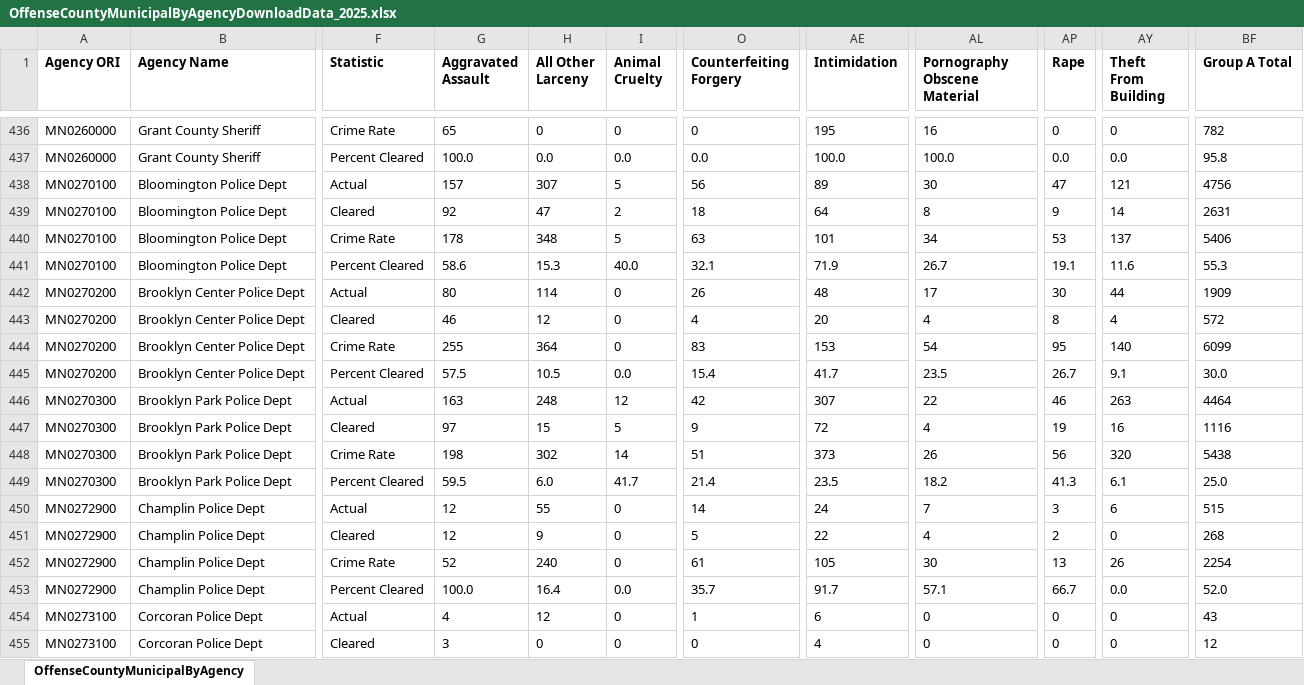
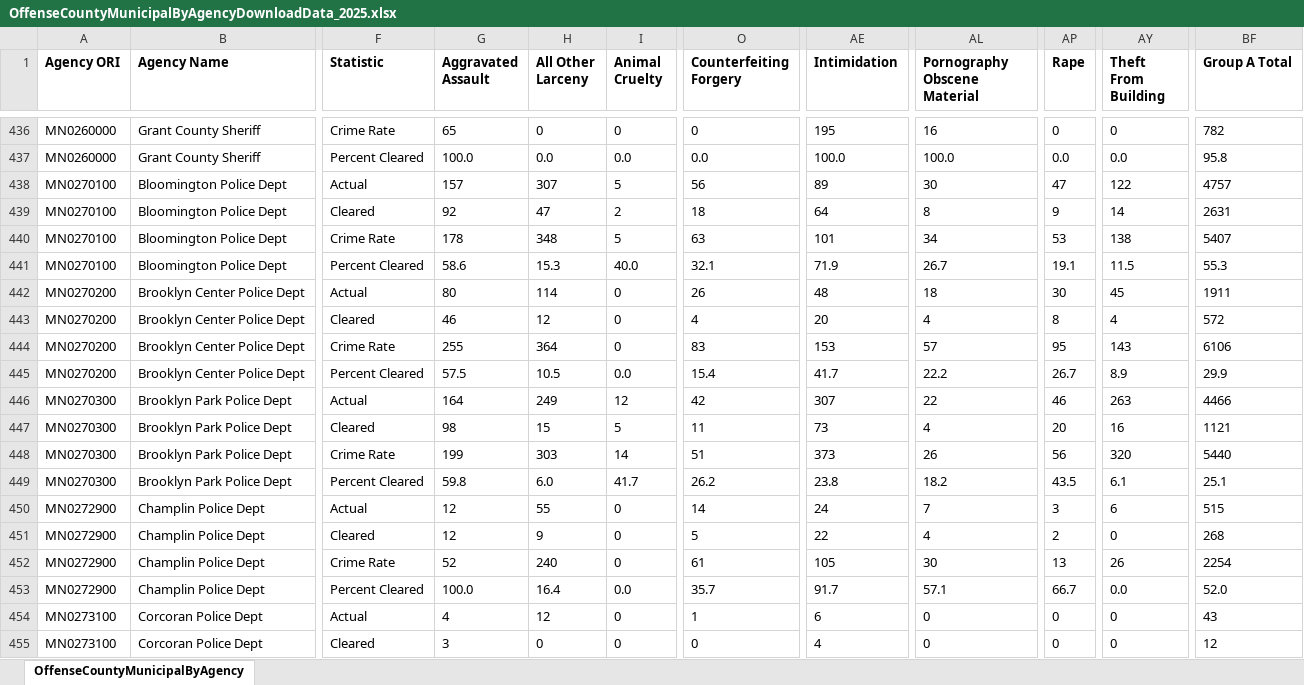
Before and after one commit to striblab/crimedash, an Excel workbook: store/nibrs/OffenseCountyMunicipalByAgencyDownloadData_2025.xlsx, sheet OffenseCountyMunicipalByAgency, drawn as a sheet; only a part is shown, gaps mark what is left out; values as stored, in another font and other column widths than the file's, no borders; the diff covers the shown part only; the diff names each change by its address in the sheet, - before the commit and + after, or states it on an @@ line.

```diff
--- a/store/nibrs/OffenseCountyMunicipalByAgencyDownloadData_2025.xlsx (sheet OffenseCountyMunicipalByAgency)
+++ b/store/nibrs/OffenseCountyMunicipalByAgencyDownloadData_2025.xlsx (sheet OffenseCountyMunicipalByAgency)
-AY438 (Theft From Building): 121
+AY438 (Theft From Building): 122
-BF438 (Group A Total): 4756
+BF438 (Group A Total): 4757
-AY440 (Theft From Building): 137
+AY440 (Theft From Building): 138
-BF440 (Group A Total): 5406
+BF440 (Group A Total): 5407
-AY441 (Theft From Building): 11.6
+AY441 (Theft From Building): 11.5
-AL442 (Pornography Obscene Material): 17
+AL442 (Pornography Obscene Material): 18
-AY442 (Theft From Building): 44
+AY442 (Theft From Building): 45
-BF442 (Group A Total): 1909
+BF442 (Group A Total): 1911
-AL444 (Pornography Obscene Material): 54
+AL444 (Pornography Obscene Material): 57
-AY444 (Theft From Building): 140
+AY444 (Theft From Building): 143
-BF444 (Group A Total): 6099
+BF444 (Group A Total): 6106
-AL445 (Pornography Obscene Material): 23.5
+AL445 (Pornography Obscene Material): 22.2
-AY445 (Theft From Building): 9.1
+AY445 (Theft From Building): 8.9
-BF445 (Group A Total): 30.0
+BF445 (Group A Total): 29.9
-G446 (Aggravated Assault): 163
+G446 (Aggravated Assault): 164
-H446 (All Other Larceny): 248
+H446 (All Other Larceny): 249
-BF446 (Group A Total): 4464
+BF446 (Group A Total): 4466
-G447 (Aggravated Assault): 97
+G447 (Aggravated Assault): 98
-O447 (Counterfeiting Forgery): 9
+O447 (Counterfeiting Forgery): 11
-AE447 (Intimidation): 72
+AE447 (Intimidation): 73
-AP447 (Rape): 19
+AP447 (Rape): 20
-BF447 (Group A Total): 1116
+BF447 (Group A Total): 1121
-G448 (Aggravated Assault): 198
+G448 (Aggravated Assault): 199
-H448 (All Other Larceny): 302
+H448 (All Other Larceny): 303
-BF448 (Group A Total): 5438
+BF448 (Group A Total): 5440
-G449 (Aggravated Assault): 59.5
+G449 (Aggravated Assault): 59.8
-O449 (Counterfeiting Forgery): 21.4
+O449 (Counterfeiting Forgery): 26.2
-AE449 (Intimidation): 23.5
+AE449 (Intimidation): 23.8
-AP449 (Rape): 41.3
+AP449 (Rape): 43.5
-BF449 (Group A Total): 25.0
+BF449 (Group A Total): 25.1
```
Also changed, not shown: 252 edited cells elsewhere in this sheet, store/nibrs/OffenseCountyMunicipalByAgencyDownloadData_2021.xlsx, store/nibrs/OffenseCountyMunicipalByAgencyDownloadData_2022.xlsx, 22 other files.
